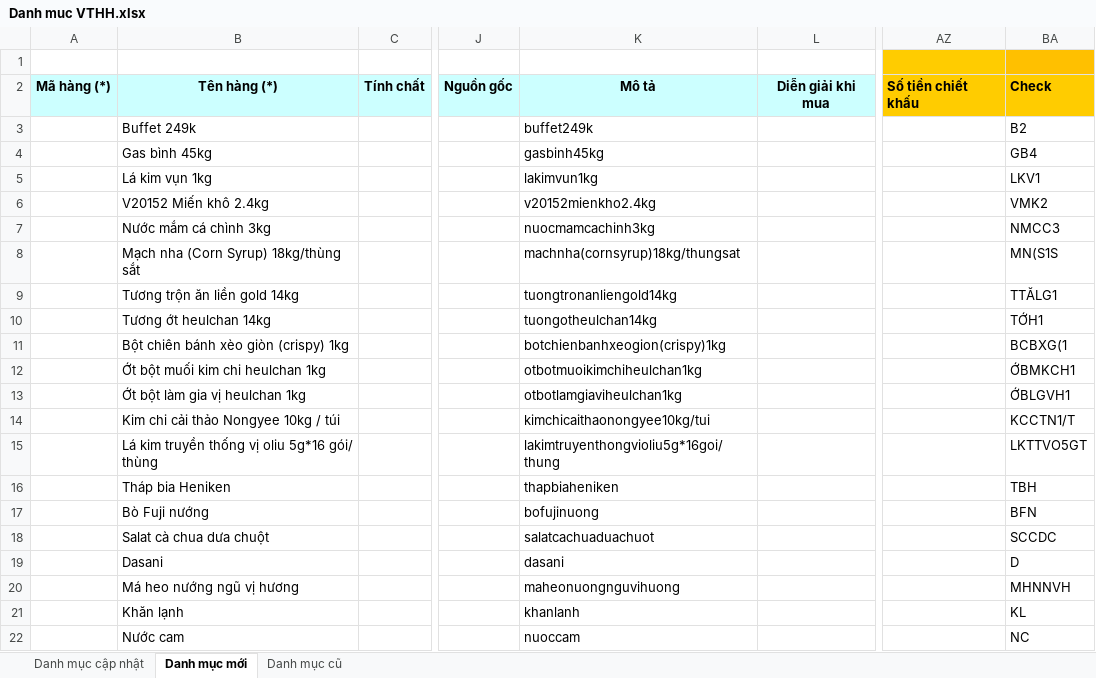
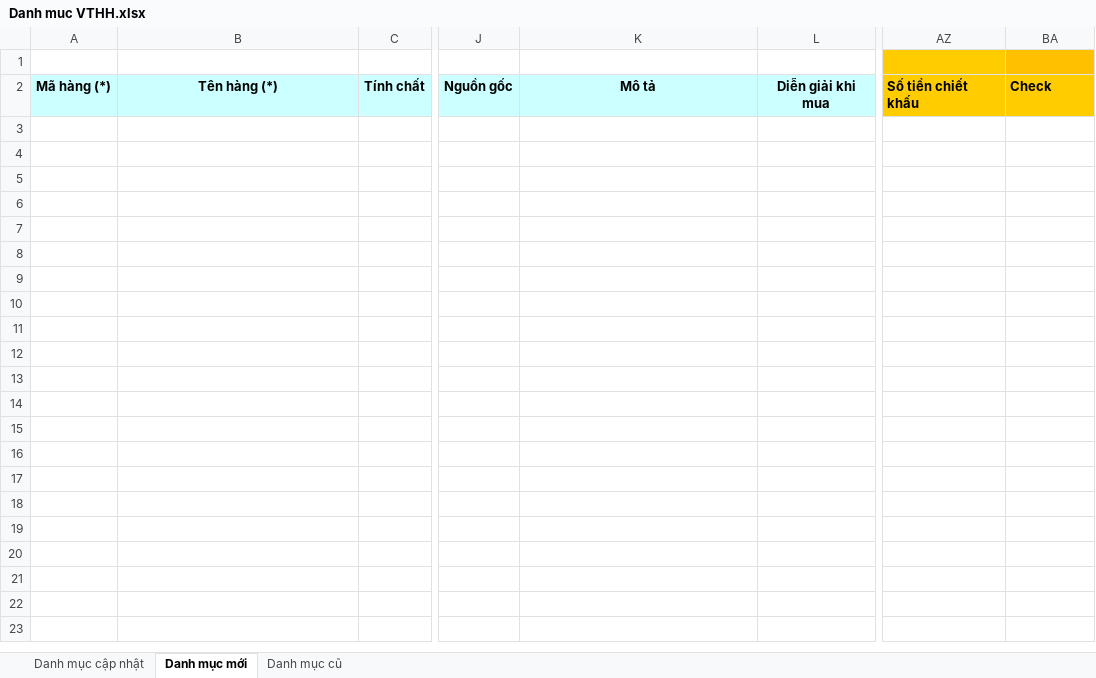
Before and after one commit to phuocanh2k1/RPA_AmberMuaHang, an Excel workbook: Output/Danh muc VTHH.xlsx, sheet Danh mục mới, drawn as a sheet; only a part is shown, gaps mark what is left out; values as stored, in another font and other column widths than the file's, no borders; rows hold the shown columns only; the diff covers the shown part only; the diff names each change by its address in the sheet, - before the commit and + after, or states it on an @@ line.

```diff
--- a/Output/Danh muc VTHH.xlsx (sheet Danh mục mới)
+++ b/Output/Danh muc VTHH.xlsx (sheet Danh mục mới)
-row 3:  | Buffet 249k |  |  | buffet249k |  |  | B2
-row 4:  | Gas bình 45kg |  |  | gasbinh45kg |  |  | GB4
-row 5:  | Lá kim vụn 1kg |  |  | lakimvun1kg |  |  | LKV1
-row 6:  | V20152 Miến khô 2.4kg |  |  | v20152mienkho2.4kg |  |  | VMK2
-row 7:  | Nước mắm cá chình 3kg |  |  | nuocmamcachinh3kg |  |  | NMCC3
-row 8:  | Mạch nha (Corn Syrup) 18kg/thùng sắt |  |  | machnha(cornsyrup)18kg/thungsat |  |  | MN(S1S
-row 9:  | Tương trộn ăn liền gold 14kg |  |  | tuongtronanliengold14kg |  |  | TTĂLG1
-row 10:  | Tương ớt heulchan 14kg |  |  | tuongotheulchan14kg |  |  | TỚH1
-row 11:  | Bột chiên bánh xèo giòn (crispy) 1kg |  |  | botchienbanhxeogion(crispy)1kg |  |  | BCBXG(1
-row 12:  | Ớt bột muối kim chi heulchan 1kg |  |  | otbotmuoikimchiheulchan1kg |  |  | ỚBMKCH1
-row 13:  | Ớt bột làm gia vị heulchan 1kg |  |  | otbotlamgiaviheulchan1kg |  |  | ỚBLGVH1
-row 14:  | Kim chi cải thảo Nongyee 10kg / túi |  |  | kimchicaithaonongyee10kg/tui |  |  | KCCTN1/T
-row 15:  | Lá kim truyền thống vị oliu 5g*16 gói/ thùng |  |  | lakimtruyenthongvioliu5g*16goi/thung |  |  | LKTTVO5GT
-row 16:  | Tháp bia Heniken |  |  | thapbiaheniken |  |  | TBH
-row 17:  | Bò Fuji nướng |  |  | bofujinuong |  |  | BFN
-row 18:  | Salat cà chua dưa chuột |  |  | salatcachuaduachuot |  |  | SCCDC
-row 19:  | Dasani |  |  | dasani |  |  | D
-row 20:  | Má heo nướng ngũ vị hương |  |  | maheonuongnguvihuong |  |  | MHNNVH
-row 21:  | Khăn lạnh |  |  | khanlanh |  |  | KL
-row 22:  | Nước cam |  |  | nuoccam |  |  | NC
```
Also changed, not shown: 382 removed rows elsewhere in this sheet, sheet Danh mục cũ, sheet Danh mục cập nhật, config/config.xlsx, 4 other files.
